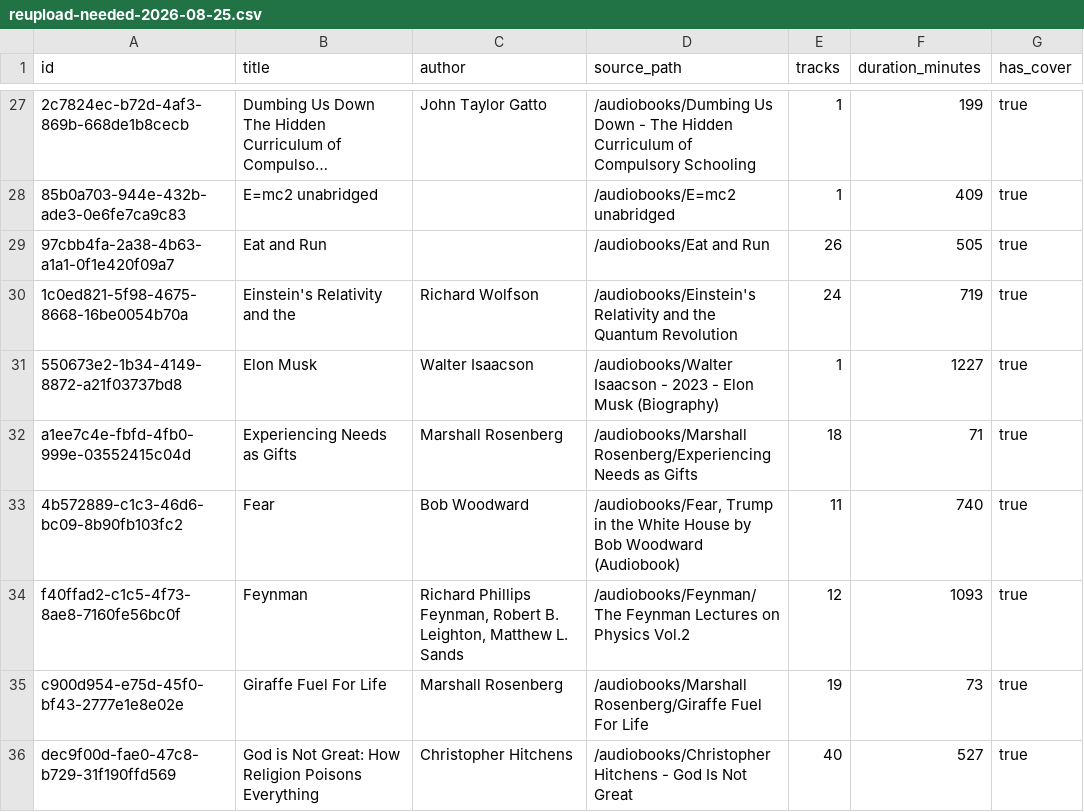
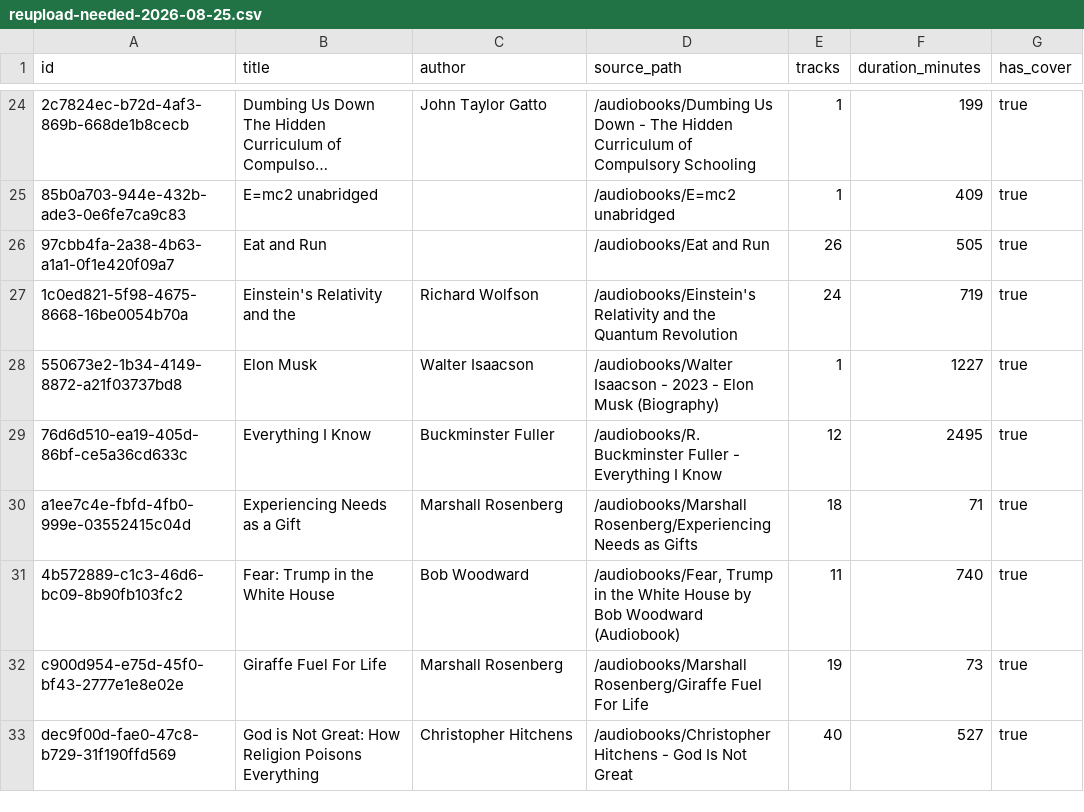
Before and after one commit to organicnz/audiobookphile-backend, a CSV file: reports/reupload-needed-2026-08-25.csv, drawn as a sheet; only a part is shown, gaps mark what is left out; long unchanged cells end in …; removed rows and columns are numbered as before the commit, all else as after; the diff covers the shown part only; the diff names each change by its address in the sheet, - before the commit and + after, or states it on an @@ line.

Commit message:
chore(reports): library hygiene pass - splits, audited merge, title recovery
- Quantum Gravity (400 tracks, 3 novels in one item) split into
  Keeping It Real / Selling Out / Going Under
- Aldous Huxley item held two different books -> split into The Divine
  Within and The Perennial Philosophy
- Mortality duplicate rips merged via audited merge_two_library_items
  (merge + deletion audit rows recorded)
- 11 more titles/authors recovered from embedded tags & paths (Project
  Hail Mary, 101 Essays, Everything I Know, The Willpower Instinct,
  We Need to Talk About the British Empire, Feynman Lectures Vol 2,
  The Hidden Reality, ...)

```diff
--- a/reports/reupload-needed-2026-08-25.csv
+++ b/reports/reupload-needed-2026-08-25.csv
+row 29: 76d6d510-ea19-405d-86bf-ce5a36cd633c | Everything I Know | Buckminster Fuller | /audiobooks/R. Buckminster Fuller - Everything I Know | 12 | 2495 | true
-B30 (title): Experiencing Needs as Gifts
+B30 (title): Experiencing Needs as a Gift
-B31 (title): Fear
+B31 (title): Fear: Trump in the White House
-row 34: f40ffad2-c1c5-4f73-8ae8-7160fe56bc0f | Feynman | Richard Phillips Feynman, Robert B. Leighton, Matthew L. Sands | /audiobooks/Feynman/The Feynman Lectures on Physics Vol.2 | 12 | 1093 | true
```
Also changed, not shown: 8 added rows, 6 removed rows and 5 edited cells elsewhere in this file, 1 other file.
